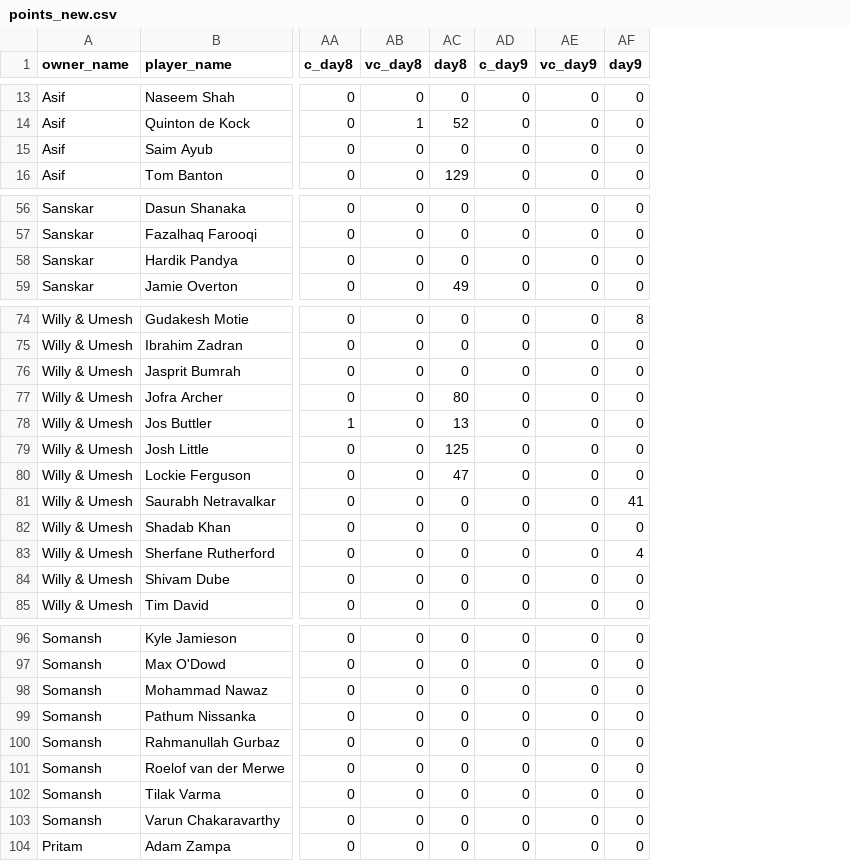
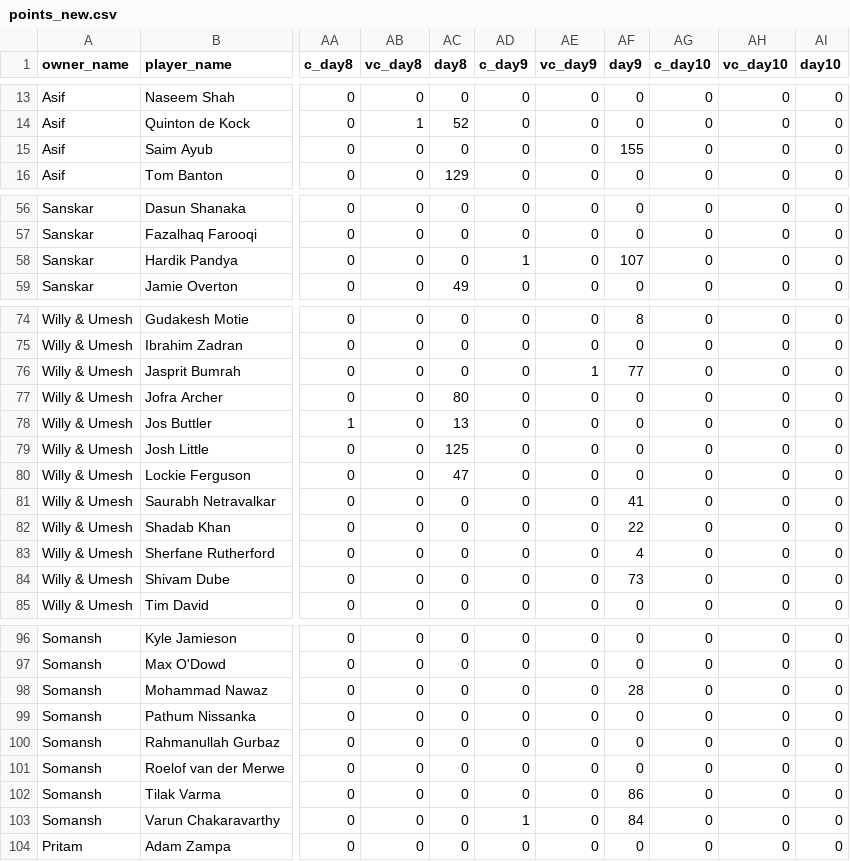
Before and after one commit to AsifCodeBank123/t20_points_dashboard, a CSV file: data/points_new.csv, drawn as a sheet; only a part is shown, gaps mark what is left out; the diff covers the shown part only; the diff names each change by its address in the sheet, - before the commit and + after, or states it on an @@ line.

```diff
--- a/data/points_new.csv
+++ b/data/points_new.csv
+column AG (c_day10), rows 13-16: all 0; rows 56-59: all 0; rows 74-85: all 0; rows 96-104: all 0
+column AH (vc_day10), rows 13-16: all 0; rows 56-59: all 0; rows 74-85: all 0; rows 96-104: all 0
+column AI (day10), rows 13-16: all 0; rows 56-59: all 0; rows 74-85: all 0; rows 96-104: all 0
-AF15 (day9): 0
+AF15 (day9): 155
-AD58 (c_day9): 0
+AD58 (c_day9): 1
-AF58 (day9): 0
+AF58 (day9): 107
-AE76 (vc_day9): 0
+AE76 (vc_day9): 1
-AF76 (day9): 0
+AF76 (day9): 77
-AF82 (day9): 0
+AF82 (day9): 22
-AF84 (day9): 0
+AF84 (day9): 73
-AF98 (day9): 0
+AF98 (day9): 28
-AF102 (day9): 0
+AF102 (day9): 86
-AD103 (c_day9): 0
+AD103 (c_day9): 1
-AF103 (day9): 0
+AF103 (day9): 84
```
Also changed, not shown: 16 edited cells elsewhere in this file, data/matches_by_day.csv.
